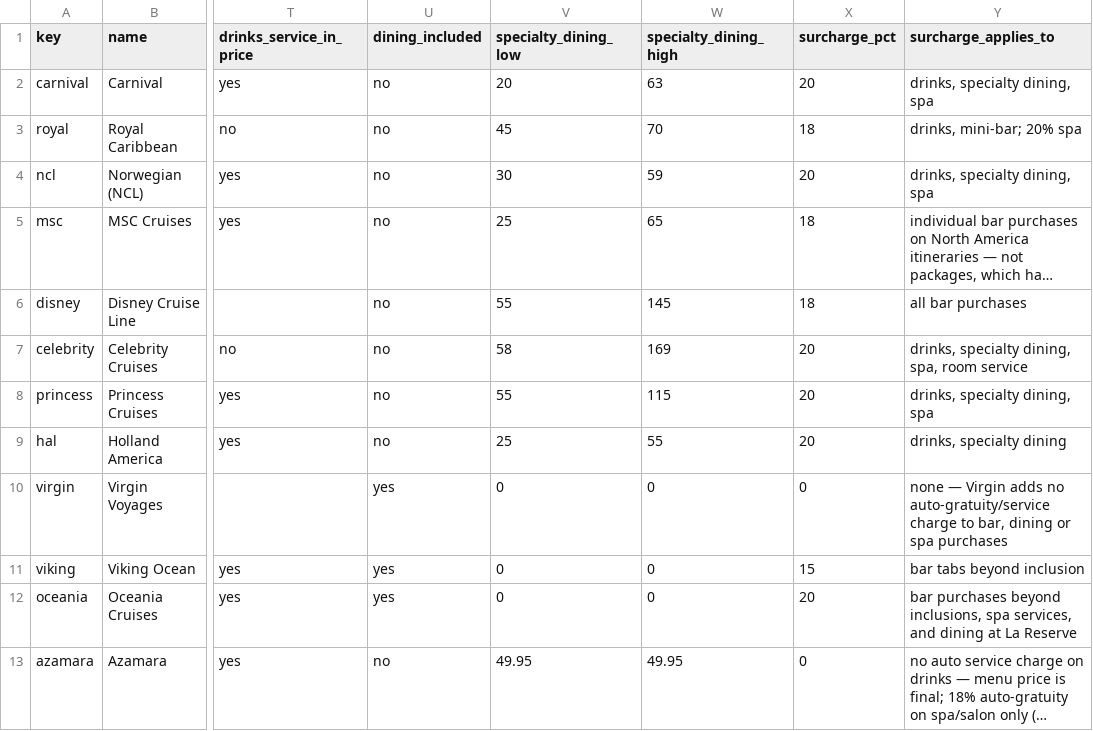
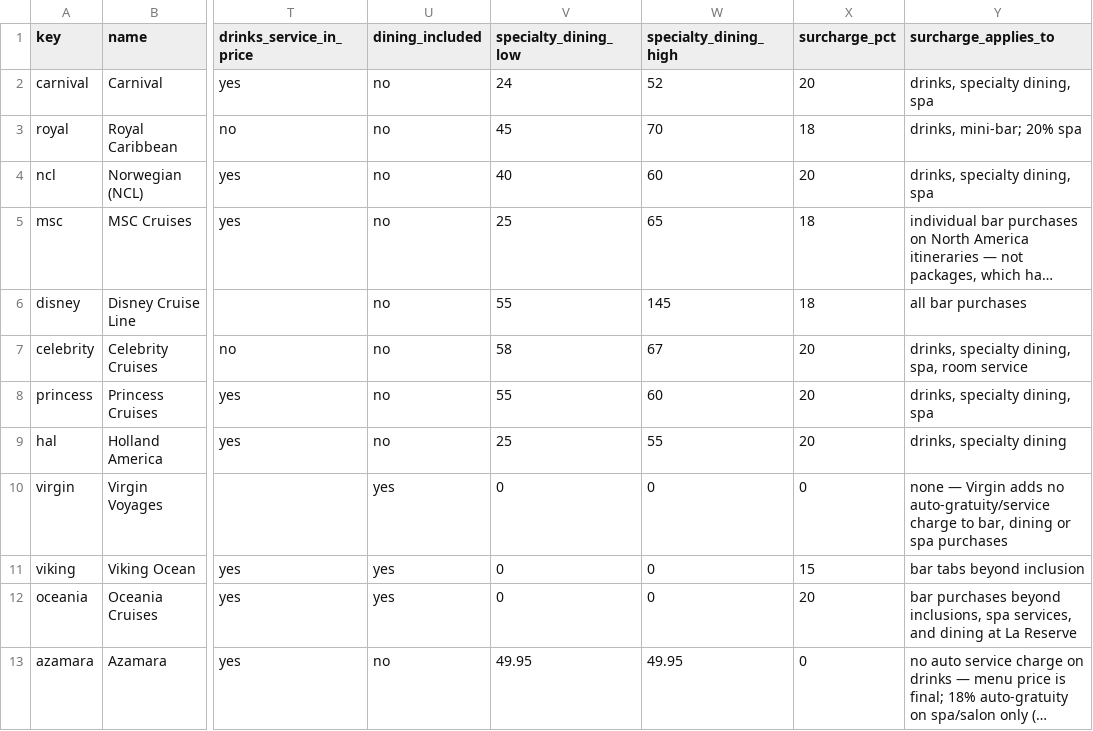
Before and after one commit to NorgeNED/cruiseclarify-data, a CSV file: cruise-costs.csv, drawn as a sheet; only a part is shown, gaps mark what is left out; long unchanged cells end in …; the diff names each change by its address in the sheet, - before the commit and + after, or states it on an @@ line.

```diff
--- a/cruise-costs.csv
+++ b/cruise-costs.csv
-V2 (specialty_dining_low): 20
+V2 (specialty_dining_low): 24
-W2 (specialty_dining_high): 63
+W2 (specialty_dining_high): 52
-V4 (specialty_dining_low): 30
+V4 (specialty_dining_low): 40
-W4 (specialty_dining_high): 59
+W4 (specialty_dining_high): 60
-W7 (specialty_dining_high): 169
+W7 (specialty_dining_high): 67
-W8 (specialty_dining_high): 115
+W8 (specialty_dining_high): 60
```
Also changed, not shown: 1 other file.
